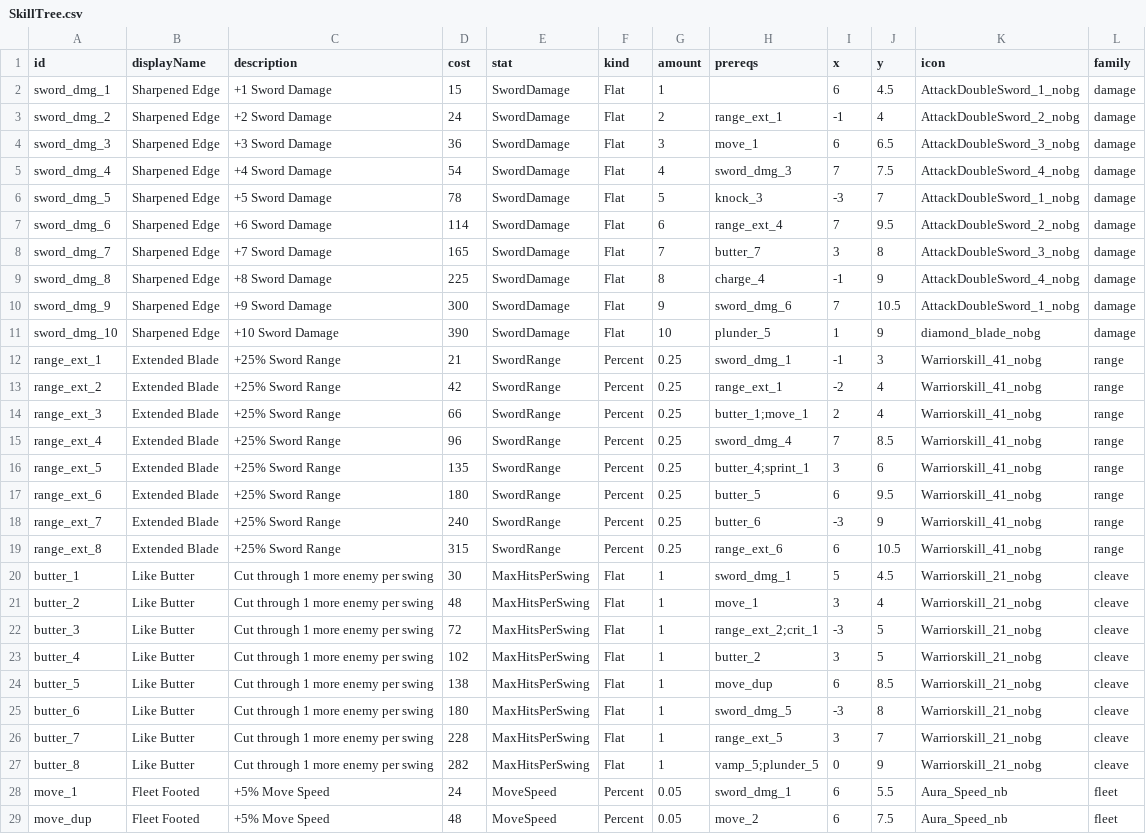
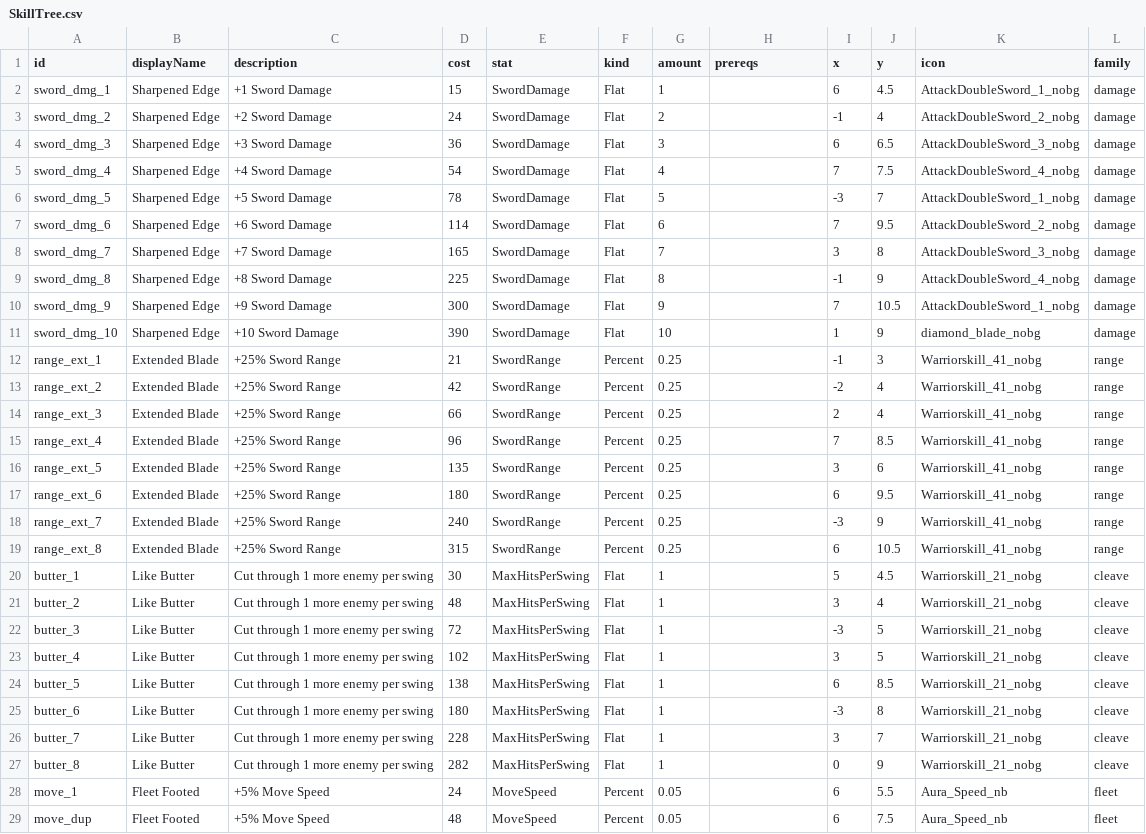
Before and after one commit to Serinoxxx/Bladehold, a CSV file: Assets/Bladehold/Config/SkillTree.csv, drawn as a sheet; only a part is shown; the diff covers the shown part only; the diff names each change by its address in the sheet, - before the commit and + after, or states it on an @@ line.

```diff
--- a/Assets/Bladehold/Config/SkillTree.csv
+++ b/Assets/Bladehold/Config/SkillTree.csv
-H3 (prereqs): range_ext_1
+H3 (prereqs): (empty)
-H4 (prereqs): move_1
+H4 (prereqs): (empty)
-H5 (prereqs): sword_dmg_3
+H5 (prereqs): (empty)
-H6 (prereqs): knock_3
+H6 (prereqs): (empty)
-H7 (prereqs): range_ext_4
+H7 (prereqs): (empty)
-H8 (prereqs): butter_7
+H8 (prereqs): (empty)
-H9 (prereqs): charge_4
+H9 (prereqs): (empty)
-H10 (prereqs): sword_dmg_6
+H10 (prereqs): (empty)
-H11 (prereqs): plunder_5
+H11 (prereqs): (empty)
-H12 (prereqs): sword_dmg_1
+H12 (prereqs): (empty)
-H13 (prereqs): range_ext_1
+H13 (prereqs): (empty)
-H14 (prereqs): butter_1;move_1
+H14 (prereqs): (empty)
-H15 (prereqs): sword_dmg_4
+H15 (prereqs): (empty)
-H16 (prereqs): butter_4;sprint_1
+H16 (prereqs): (empty)
-H17 (prereqs): butter_5
+H17 (prereqs): (empty)
-H18 (prereqs): butter_6
+H18 (prereqs): (empty)
-H19 (prereqs): range_ext_6
+H19 (prereqs): (empty)
-H20 (prereqs): sword_dmg_1
+H20 (prereqs): (empty)
-H21 (prereqs): move_1
+H21 (prereqs): (empty)
-H22 (prereqs): range_ext_2;crit_1
+H22 (prereqs): (empty)
-H23 (prereqs): butter_2
+H23 (prereqs): (empty)
-H24 (prereqs): move_dup
+H24 (prereqs): (empty)
-H25 (prereqs): sword_dmg_5
+H25 (prereqs): (empty)
-H26 (prereqs): range_ext_5
+H26 (prereqs): (empty)
-H27 (prereqs): vamp_5;plunder_5
+H27 (prereqs): (empty)
-H28 (prereqs): sword_dmg_1
+H28 (prereqs): (empty)
-H29 (prereqs): move_2
+H29 (prereqs): (empty)
```
Also changed, not shown: 151 edited cells elsewhere in this file, 7 other files.
